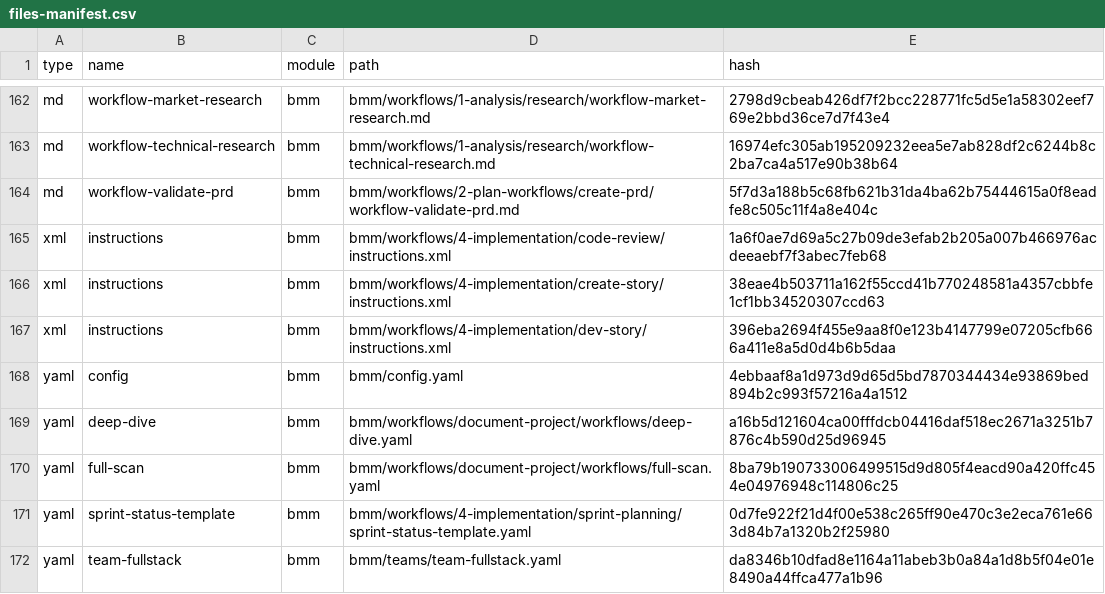
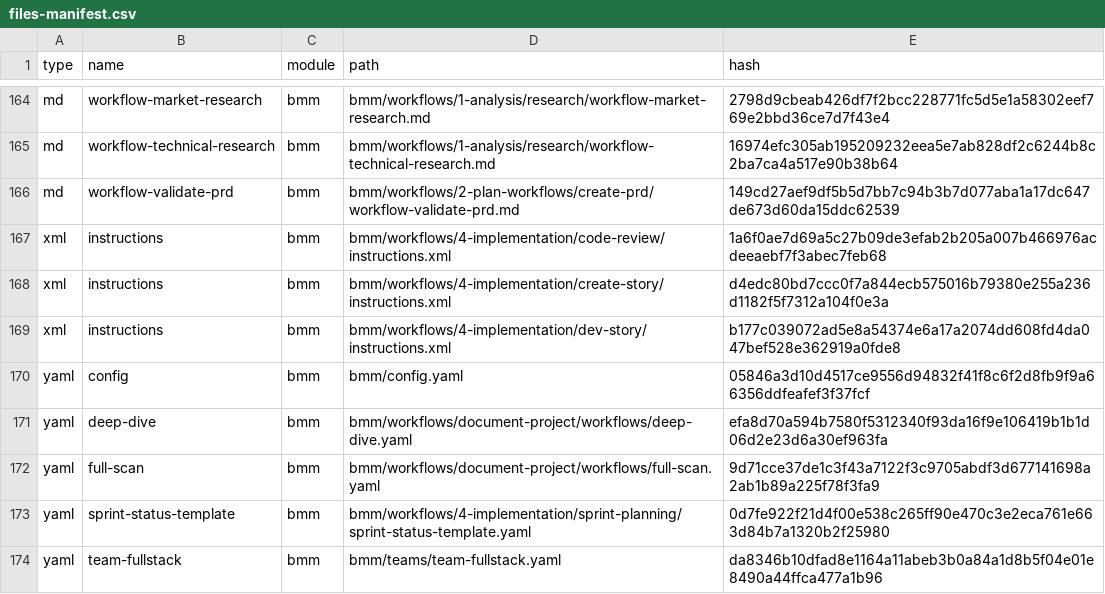
Before and after one commit to simopzz/traccia, a CSV file: _bmad/_config/files-manifest.csv, drawn as a sheet; only a part is shown, gaps mark what is left out; the diff covers the shown part only.

```diff
--- a/_bmad/_config/files-manifest.csv
+++ b/_bmad/_config/files-manifest.csv
@@ -163,9 +165,9 @@ type,name,module,path,hash
 "md","workflow-technical-research","bmm","bmm/workflows/1-analysis/research/workflow-technical-research.md","16974efc305ab195209232eea5e7ab828df2c6244b8c2ba7ca4a517e90b38b64"
-"md","workflow-validate-prd","bmm","bmm/workflows/2-plan-workflows/create-prd/workflow-validate-prd.md","5f7d3a188b5c68fb621b31da4ba62b75444615a0f8eadfe8c505c11f4a8e404c"
+"md","workflow-validate-prd","bmm","bmm/workflows/2-plan-workflows/create-prd/workflow-validate-prd.md","149cd27aef9df5b5d7bb7c94b3b7d077aba1a17dc647de673d60da15ddc62539"
 "xml","instructions","bmm","bmm/workflows/4-implementation/code-review/instructions.xml","1a6f0ae7d69a5c27b09de3efab2b205a007b466976acdeeaebf7f3abec7feb68"
-"xml","instructions","bmm","bmm/workflows/4-implementation/create-story/instructions.xml","38eae4b503711a162f55ccd41b770248581a4357cbbfe1cf1bb34520307ccd63"
-"xml","instructions","bmm","bmm/workflows/4-implementation/dev-story/instructions.xml","396eba2694f455e9aa8f0e123b4147799e07205cfb666a411e8a5d0d4b6b5daa"
-"yaml","config","bmm","bmm/config.yaml","4ebbaaf8a1d973d9d65d5bd7870344434e93869bed894b2c993f57216a4a1512"
-"yaml","deep-dive","bmm","bmm/workflows/document-project/workflows/deep-dive.yaml","a16b5d121604ca00fffdcb04416daf518ec2671a3251b7876c4b590d25d96945"
-"yaml","full-scan","bmm","bmm/workflows/document-project/workflows/full-scan.yaml","8ba79b190733006499515d9d805f4eacd90a420ffc454e04976948c114806c25"
+"xml","instructions","bmm","bmm/workflows/4-implementation/create-story/instructions.xml","d4edc80bd7ccc0f7a844ecb575016b79380e255a236d1182f5f7312a104f0e3a"
+"xml","instructions","bmm","bmm/workflows/4-implementation/dev-story/instructions.xml","b177c039072ad5e8a54374e6a17a2074dd608fd4da047bef528e362919a0fde8"
+"yaml","config","bmm","bmm/config.yaml","05846a3d10d4517ce9556d94832f41f8c6f2d8fb9f9a66356ddfeafef3f37fcf"
+"yaml","deep-dive","bmm","bmm/workflows/document-project/workflows/deep-dive.yaml","efa8d70a594b7580f5312340f93da16f9e106419b1b1d06d2e23d6a30ef963fa"
+"yaml","full-scan","bmm","bmm/workflows/document-project/workflows/full-scan.yaml","9d71cce37de1c3f43a7122f3c9705abdf3d677141698a2ab1b89a225f78f3fa9"
 "yaml","sprint-status-template","bmm","bmm/workflows/4-implementation/sprint-planning/sprint-status-template.yaml","0d7fe922f21d4f00e538c265ff90e470c3e2eca761e663d84b7a1320b2f25980"
```
Also changed, not shown: 2 added rows and 27 edited cells elsewhere in this file, _bmad/_config/agent-manifest.csv, _bmad/_config/bmad-help.csv, 43 other files.
